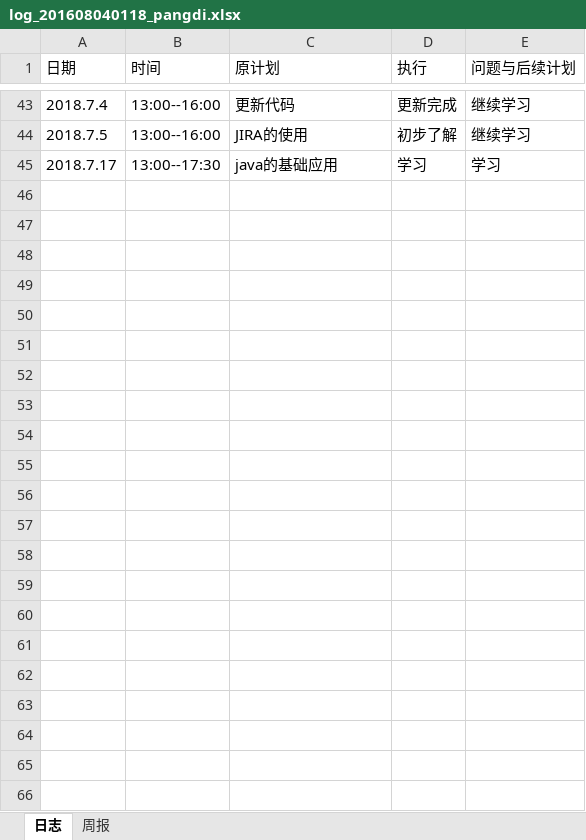
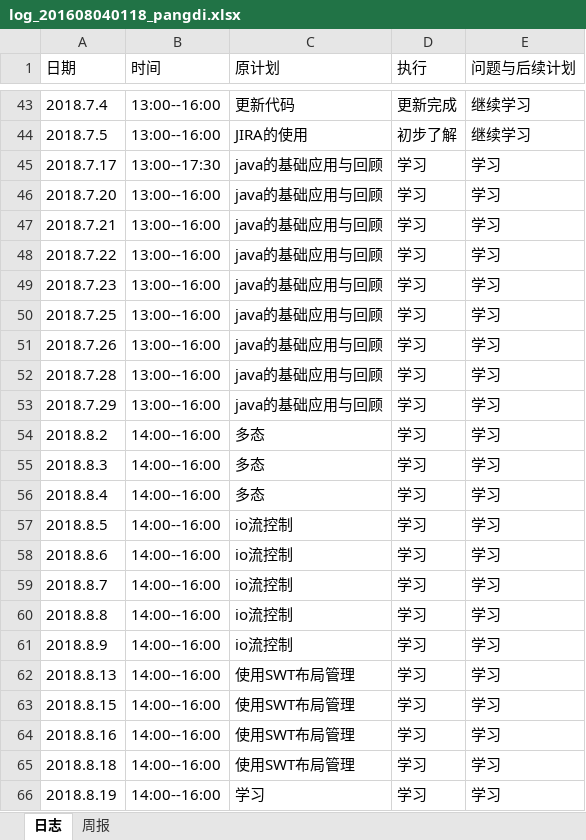
Before and after one commit to xiaoyuan1/xiaoyuandingcan, an Excel workbook: hero/doc/log/log_201608040118_pangdi.xlsx, sheet 日志, drawn as a sheet; only a part is shown, gaps mark what is left out; values as stored, in another font and other column widths than the file's, no borders; the diff names each change by its address in the sheet, - before the commit and + after, or states it on an @@ line.

Commit message:
日志

```diff
--- a/hero/doc/log/log_201608040118_pangdi.xlsx (sheet 日志)
+++ b/hero/doc/log/log_201608040118_pangdi.xlsx (sheet 日志)
-C45 (原计划): java的基础应用
+C45 (原计划): java的基础应用与回顾
+row 46: 2018.7.20 | 13:00--16:00 | java的基础应用与回顾 | 学习 | 学习
+row 47: 2018.7.21 | 13:00--16:00 | java的基础应用与回顾 | 学习 | 学习
+row 48: 2018.7.22 | 13:00--16:00 | java的基础应用与回顾 | 学习 | 学习
+row 49: 2018.7.23 | 13:00--16:00 | java的基础应用与回顾 | 学习 | 学习
+row 50: 2018.7.25 | 13:00--16:00 | java的基础应用与回顾 | 学习 | 学习
+row 51: 2018.7.26 | 13:00--16:00 | java的基础应用与回顾 | 学习 | 学习
+row 52: 2018.7.28 | 13:00--16:00 | java的基础应用与回顾 | 学习 | 学习
+row 53: 2018.7.29 | 13:00--16:00 | java的基础应用与回顾 | 学习 | 学习
+row 54: 2018.8.2 | 14:00--16:00 | 多态 | 学习 | 学习
+row 55: 2018.8.3 | 14:00--16:00 | 多态 | 学习 | 学习
+row 56: 2018.8.4 | 14:00--16:00 | 多态 | 学习 | 学习
+row 57: 2018.8.5 | 14:00--16:00 | io流控制 | 学习 | 学习
+row 58: 2018.8.6 | 14:00--16:00 | io流控制 | 学习 | 学习
+row 59: 2018.8.7 | 14:00--16:00 | io流控制 | 学习 | 学习
+row 60: 2018.8.8 | 14:00--16:00 | io流控制 | 学习 | 学习
+row 61: 2018.8.9 | 14:00--16:00 | io流控制 | 学习 | 学习
+row 62: 2018.8.13 | 14:00--16:00 | 使用SWT布局管理 | 学习 | 学习
+row 63: 2018.8.15 | 14:00--16:00 | 使用SWT布局管理 | 学习 | 学习
+row 64: 2018.8.16 | 14:00--16:00 | 使用SWT布局管理 | 学习 | 学习
+row 65: 2018.8.18 | 14:00--16:00 | 使用SWT布局管理 | 学习 | 学习
+row 66: 2018.8.19 | 14:00--16:00 | 学习 | 学习 | 学习
```
